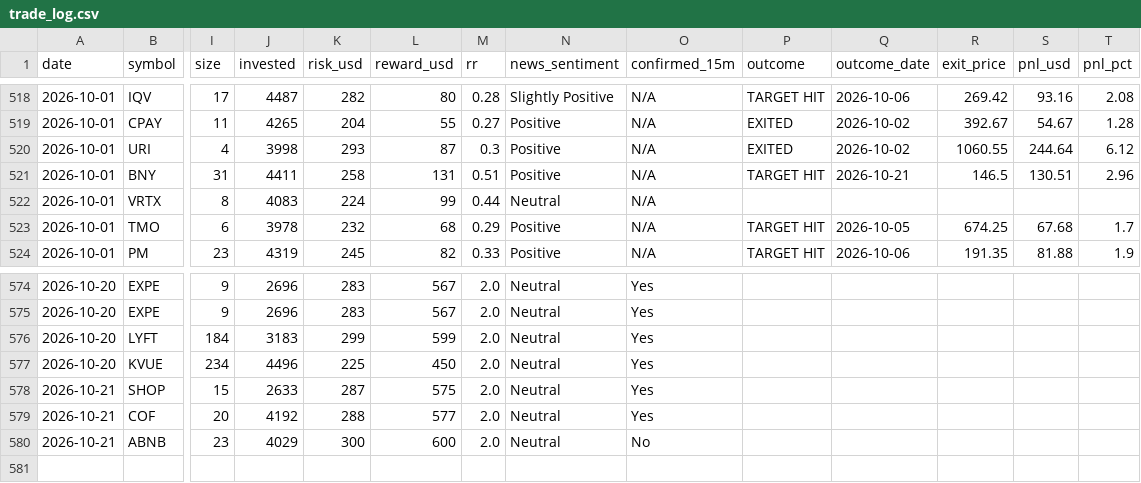
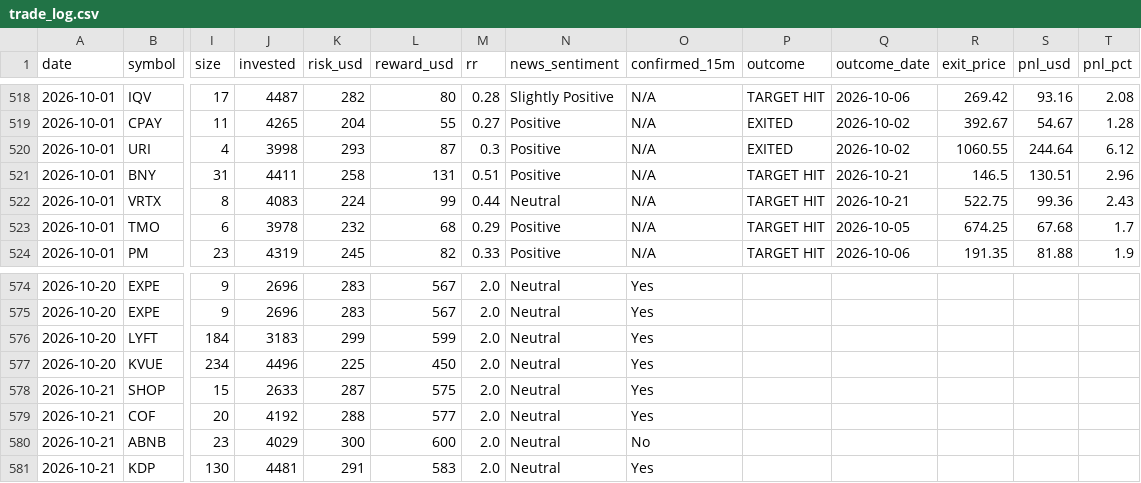
Before and after one commit to prabha-v2/swing-trading-agent-us, a CSV file: trade_log.csv, drawn as a sheet; only a part is shown, gaps mark what is left out; rows hold the shown columns only; the diff names each change by its address in the sheet, - before the commit and + after, or states it on an @@ line.

```diff
--- a/trade_log.csv
+++ b/trade_log.csv
-P522 (outcome): (empty)
+P522 (outcome): TARGET HIT
-Q522 (outcome_date): (empty)
+Q522 (outcome_date): 2026-10-21
-R522 (exit_price): (empty)
+R522 (exit_price): 522.75
-S522 (pnl_usd): (empty)
+S522 (pnl_usd): 99.36
-T522 (pnl_pct): (empty)
+T522 (pnl_pct): 2.43
+row 581: 2026-10-21 | KDP | 130 | 4481 | 291 | 583 | 2.0 | Neutral | Yes
```
